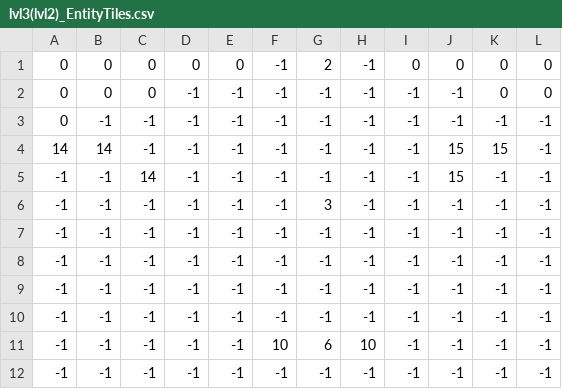
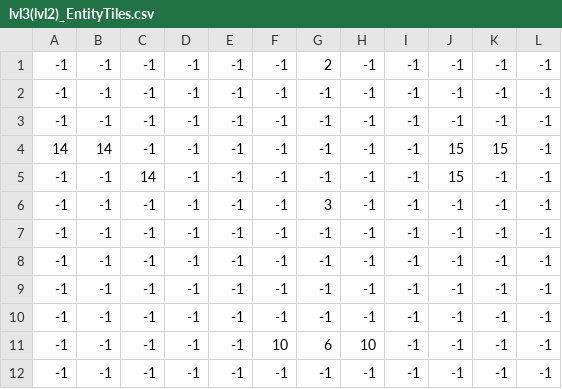
Before and after one commit to PieterJSchreurs/ThirdPerson, a CSV file: Project_ThirdPerson/mge_v18_student_version/assets/ThirdPerson/entityTiles/lvl3(lvl2)_EntityTiles.csv, drawn as a sheet.

```diff
--- a/Project_ThirdPerson/mge_v18_student_version/assets/ThirdPerson/entityTiles/lvl3(lvl2)_EntityTiles.csv
+++ b/Project_ThirdPerson/mge_v18_student_version/assets/ThirdPerson/entityTiles/lvl3(lvl2)_EntityTiles.csv
@@ -1,4 +1,4 @@
-0,0,0,0,0,-1,2,-1,0,0,0,0
-0,0,0,-1,-1,-1,-1,-1,-1,-1,0,0
-0,-1,-1,-1,-1,-1,-1,-1,-1,-1,-1,-1
+-1,-1,-1,-1,-1,-1,2,-1,-1,-1,-1,-1
+-1,-1,-1,-1,-1,-1,-1,-1,-1,-1,-1,-1
+-1,-1,-1,-1,-1,-1,-1,-1,-1,-1,-1,-1
 14,14,-1,-1,-1,-1,-1,-1,-1,15,15,-1
```
Also changed, not shown: Project_ThirdPerson/mge_v18_student_version/assets/ThirdPerson/baseTiles/lvl3(lvl2)_BaseTiles.csv, 17 other files.
